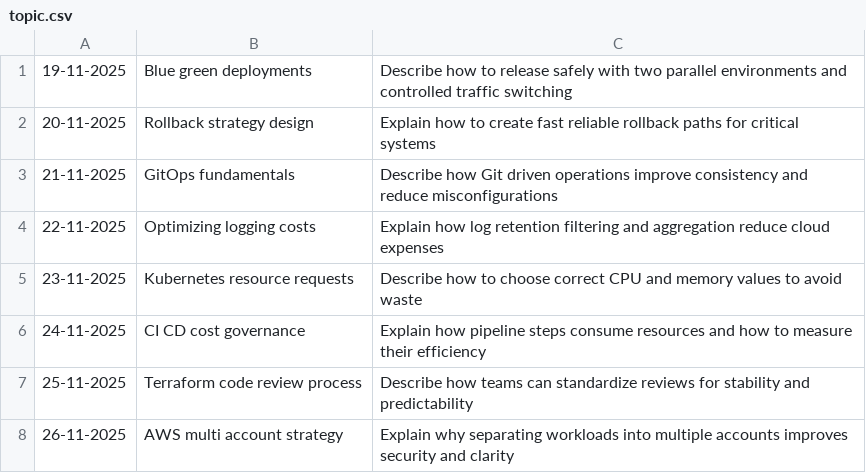
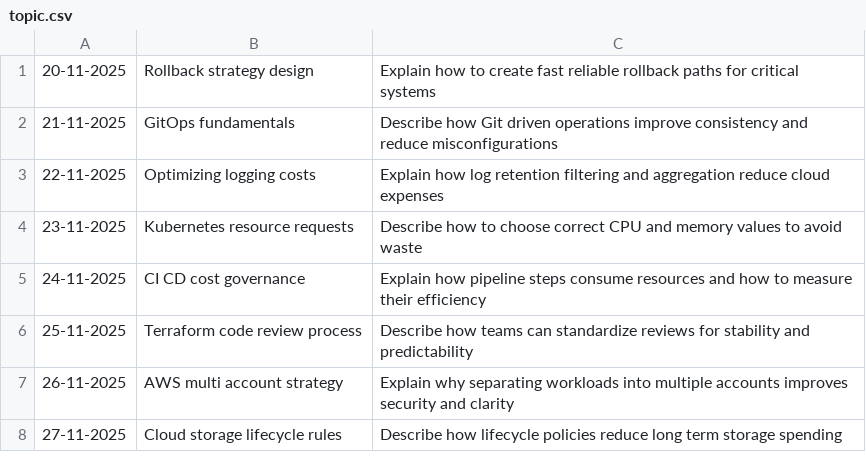
Before and after one commit to oleksandr-g-rock/fitness, a CSV file: topic.csv, drawn as a sheet; only a part is shown; the shorter side is filled out with more unchanged rows.

Commit message:
test

```diff
--- a/topic.csv
+++ b/topic.csv
@@ -1,2 +1 @@
-19-11-2025,Blue green deployments,Describe how to release safely with two parallel environments and controlled traffic switching
 20-11-2025,Rollback strategy design,Explain how to create fast reliable rollback paths for critical systems
```
